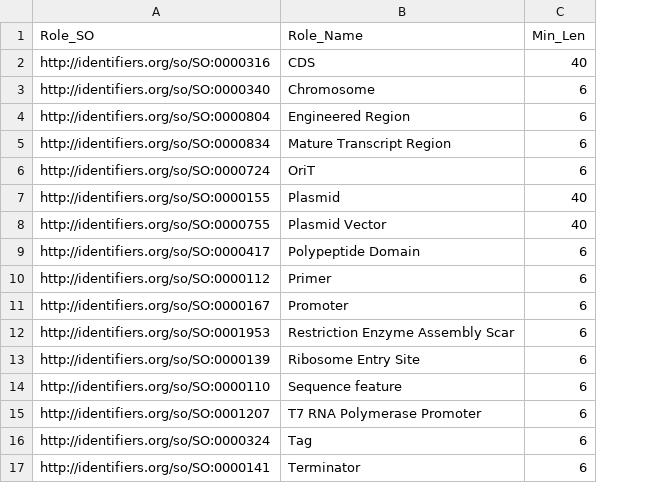
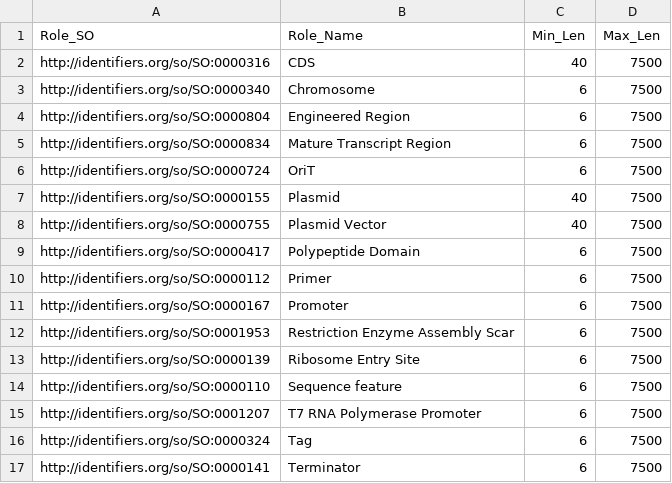
Before and after one commit to JMante1/iGem-Data-Cleaning, a CSV file: Min_Len/Min_Len.csv, drawn as a sheet; the diff names each change by its address in the sheet, - before the commit and + after, or states it on an @@ line.

Commit message:
Update Min_Len.csv

```diff
--- a/Min_Len/Min_Len.csv
+++ b/Min_Len/Min_Len.csv
+column D (Max_Len), rows 2-17: all 7500
```
